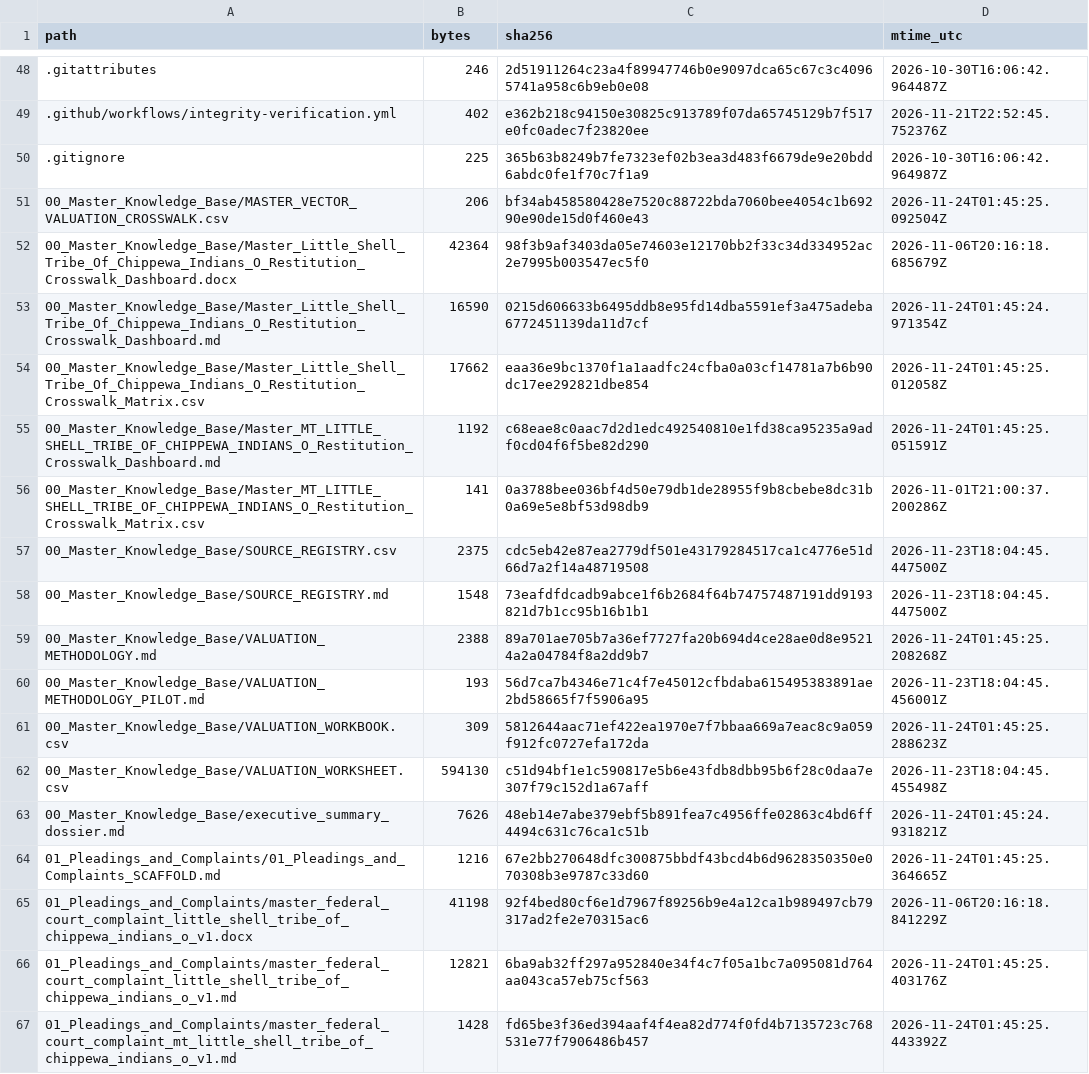
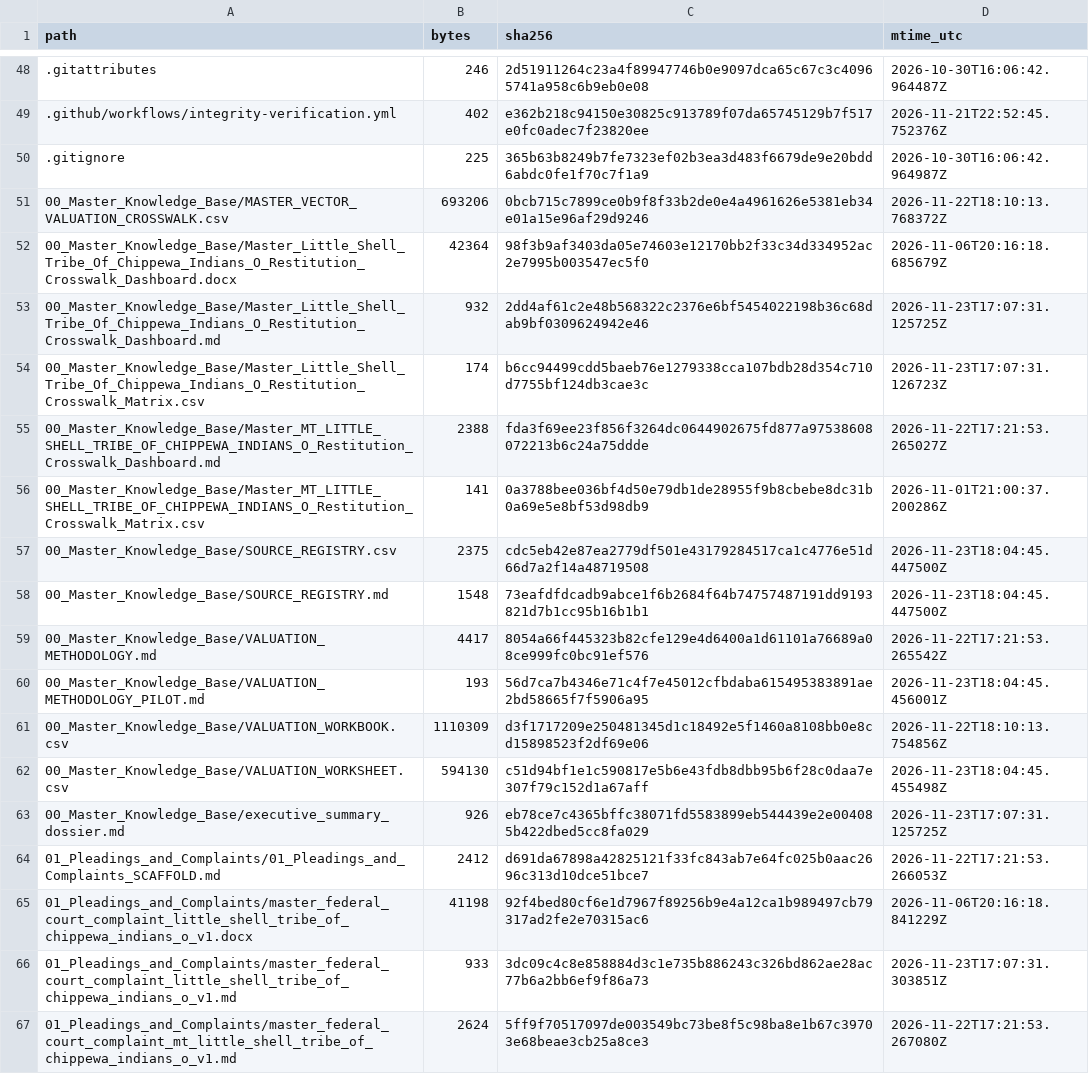
Before and after one commit to GlobalRestitutionAlliance/turtle-island-us-mt-little-shell-tribe-of-chippewa-indians-o-master-litigation, a CSV file: 99_Archives_and_Manifests/MANIFEST_SHA256.csv, drawn as a sheet; only a part is shown, gaps mark what is left out; the diff covers the shown part only.

```diff
--- a/99_Archives_and_Manifests/MANIFEST_SHA256.csv
+++ b/99_Archives_and_Manifests/MANIFEST_SHA256.csv
@@ -50,7 +50,7 @@ path,bytes,sha256,mtime_utc
 .gitignore,225,365b63b8249b7fe7323ef02b3ea3d483f6679de9e20bdd6abdc0fe1f70c7f1a9,2026-10-30T16:06:42.964987Z
-00_Master_Knowledge_Base/MASTER_VECTOR_VALUATION_CROSSWALK.csv,206,bf34ab458580428e7520c88722bda7060bee4054c1b69290e90de15d0f460e43,2026-11-24T01:45:25.092504Z
+00_Master_Knowledge_Base/MASTER_VECTOR_VALUATION_CROSSWALK.csv,693206,0bcb715c7899ce0b9f8f33b2de0e4a4961626e5381eb34e01a15e96af29d9246,2026-11-22T18:10:13.768372Z
 00_Master_Knowledge_Base/Master_Little_Shell_Tribe_Of_Chippewa_Indians_O_Restitution_Crosswalk_Dashboard.docx,42364,98f3b9af3403da05e74603e12170bb2f33c34d334952ac2e7995b003547ec5f0,2026-11-06T20:16:18.685679Z
-00_Master_Knowledge_Base/Master_Little_Shell_Tribe_Of_Chippewa_Indians_O_Restitution_Crosswalk_Dashboard.md,16590,0215d606633b6495ddb8e95fd14dba5591ef3a475adeba6772451139da11d7cf,2026-11-24T01:45:24.971354Z
-00_Master_Knowledge_Base/Master_Little_Shell_Tribe_Of_Chippewa_Indians_O_Restitution_Crosswalk_Matrix.csv,17662,eaa36e9bc1370f1a1aadfc24cfba0a03cf14781a7b6b90dc17ee292821dbe854,2026-11-24T01:45:25.012058Z
-00_Master_Knowledge_Base/Master_MT_LITTLE_SHELL_TRIBE_OF_CHIPPEWA_INDIANS_O_Restitution_Crosswalk_Dashboard.md,1192,c68eae8c0aac7d2d1edc492540810e1fd38ca95235a9adf0cd04f6f5be82d290,2026-11-24T01:45:25.051591Z
+00_Master_Knowledge_Base/Master_Little_Shell_Tribe_Of_Chippewa_Indians_O_Restitution_Crosswalk_Dashboard.md,932,2dd4af61c2e48b568322c2376e6bf5454022198b36c68dab9bf0309624942e46,2026-11-23T17:07:31.125725Z
+00_Master_Knowledge_Base/Master_Little_Shell_Tribe_Of_Chippewa_Indians_O_Restitution_Crosswalk_Matrix.csv,174,b6cc94499cdd5baeb76e1279338cca107bdb28d354c710d7755bf124db3cae3c,2026-11-23T17:07:31.126723Z
+00_Master_Knowledge_Base/Master_MT_LITTLE_SHELL_TRIBE_OF_CHIPPEWA_INDIANS_O_Restitution_Crosswalk_Dashboard.md,2388,fda3f69ee23f856f3264dc0644902675fd877a97538608072213b6c24a75ddde,2026-11-22T17:21:53.265027Z
 00_Master_Knowledge_Base/Master_MT_LITTLE_SHELL_TRIBE_OF_CHIPPEWA_INDIANS_O_Restitution_Crosswalk_Matrix.csv,141,0a3788bee036bf4d50e79db1de28955f9b8cbebe8dc31b0a69e5e8bf53d98db9,2026-11-01T21:00:37.200286Z
@@ -58,10 +58,10 @@ path,bytes,sha256,mtime_utc
 00_Master_Knowledge_Base/SOURCE_REGISTRY.md,1548,73eafdfdcadb9abce1f6b2684f64b74757487191dd9193821d7b1cc95b16b1b1,2026-11-23T18:04:45.447500Z
-00_Master_Knowledge_Base/VALUATION_METHODOLOGY.md,2388,89a701ae705b7a36ef7727fa20b694d4ce28ae0d8e95214a2a04784f8a2dd9b7,2026-11-24T01:45:25.208268Z
+00_Master_Knowledge_Base/VALUATION_METHODOLOGY.md,4417,8054a66f445323b82cfe129e4d6400a1d61101a76689a08ce999fc0bc91ef576,2026-11-22T17:21:53.265542Z
 00_Master_Knowledge_Base/VALUATION_METHODOLOGY_PILOT.md,193,56d7ca7b4346e71c4f7e45012cfbdaba615495383891ae2bd58665f7f5906a95,2026-11-23T18:04:45.456001Z
-00_Master_Knowledge_Base/VALUATION_WORKBOOK.csv,309,5812644aac71ef422ea1970e7f7bbaa669a7eac8c9a059f912fc0727efa172da,2026-11-24T01:45:25.288623Z
+00_Master_Knowledge_Base/VALUATION_WORKBOOK.csv,1110309,d3f1717209e250481345d1c18492e5f1460a8108bb0e8cd15898523f2df69e06,2026-11-22T18:10:13.754856Z
 00_Master_Knowledge_Base/VALUATION_WORKSHEET.csv,594130,c51d94bf1e1c590817e5b6e43fdb8dbb95b6f28c0daa7e307f79c152d1a67aff,2026-11-23T18:04:45.455498Z
-00_Master_Knowledge_Base/executive_summary_dossier.md,7626,48eb14e7abe379ebf5b891fea7c4956ffe02863c4bd6ff4494c631c76ca1c51b,2026-11-24T01:45:24.931821Z
-01_Pleadings_and_Complaints/01_Pleadings_and_Complaints_SCAFFOLD.md,1216,67e2bb270648dfc300875bbdf43bcd4b6d9628350350e070308b3e9787c33d60,2026-11-24T01:45:25.364665Z
+00_Master_Knowledge_Base/executive_summary_dossier.md,926,eb78ce7c4365bffc38071fd5583899eb544439e2e004085b422dbed5cc8fa029,2026-11-23T17:07:31.125725Z
+01_Pleadings_and_Complaints/01_Pleadings_and_Complaints_SCAFFOLD.md,2412,d691da67898a42825121f33fc843ab7e64fc025b0aac2696c313d10dce51bce7,2026-11-22T17:21:53.266053Z
 01_Pleadings_and_Complaints/master_federal_court_complaint_little_shell_tribe_of_chippewa_indians_o_v1.docx,41198,92f4bed80cf6e1d7967f89256b9e4a12ca1b989497cb79317ad2fe2e70315ac6,2026-11-06T20:16:18.841229Z
-01_Pleadings_and_Complaints/master_federal_court_complaint_little_shell_tribe_of_chippewa_indians_o_v1.md,12821,6ba9ab32ff297a952840e34f4c7f05a1bc7a095081d764aa043ca57eb75cf563,2026-11-24T01:45:25.403176Z
-01_Pleadings_and_Complaints/master_federal_court_complaint_mt_little_shell_tribe_of_chippewa_indians_o_v1.md,1428,fd65be3f36ed394aaf4f4ea82d774f0fd4b7135723c768531e77f7906486b457,2026-11-24T01:45:25.443392Z
+01_Pleadings_and_Complaints/master_federal_court_complaint_little_shell_tribe_of_chippewa_indians_o_v1.md,933,3dc09c4c8e858884d3c1e735b886243c326bd862ae28ac77b6a2bb6ef9f86a73,2026-11-23T17:07:31.303851Z
+01_Pleadings_and_Complaints/master_federal_court_complaint_mt_little_shell_tribe_of_chippewa_indians_o_v1.md,2624,5ff9f70517097de003549bc73be8f5c98ba8e1b67c39703e68beae3cb25a8ce3,2026-11-22T17:21:53.267080Z
```
Also changed, not shown: 80 edited cells elsewhere in this file, 37 other files.
